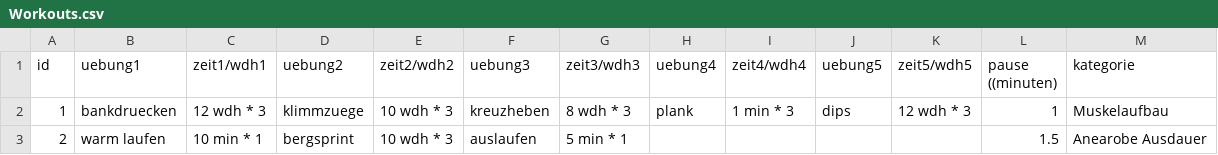
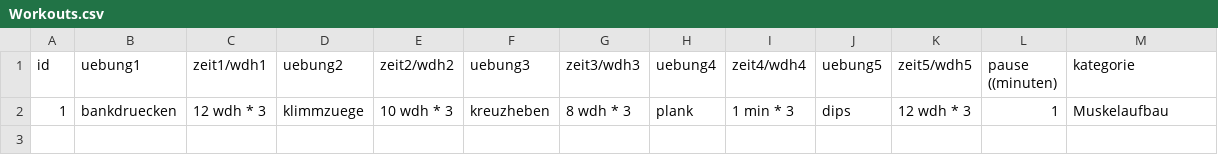
Before and after one commit to paulconrad21/ntsswm, a CSV file: src/main/java/cbr/Workouts.csv, drawn as a sheet.

```diff
--- a/src/main/java/cbr/Workouts.csv
+++ b/src/main/java/cbr/Workouts.csv
@@ -2,2 +2 @@ id,uebung1,zeit1/wdh1,uebung2,zeit2/wdh2,uebung3,zeit3/wdh3,uebung4,zeit4/wdh4,u
 1,bankdruecken,12 wdh * 3,klimmzuege,10 wdh * 3,kreuzheben,8 wdh * 3,plank,1 min * 3,dips,12 wdh * 3,1,Muskelaufbau
-2,warm laufen,10 min * 1,bergsprint,10 wdh * 3,auslaufen,5 min * 1,,,,,1.5,Anearobe Ausdauer
```
Also changed, not shown: 3 other files.
